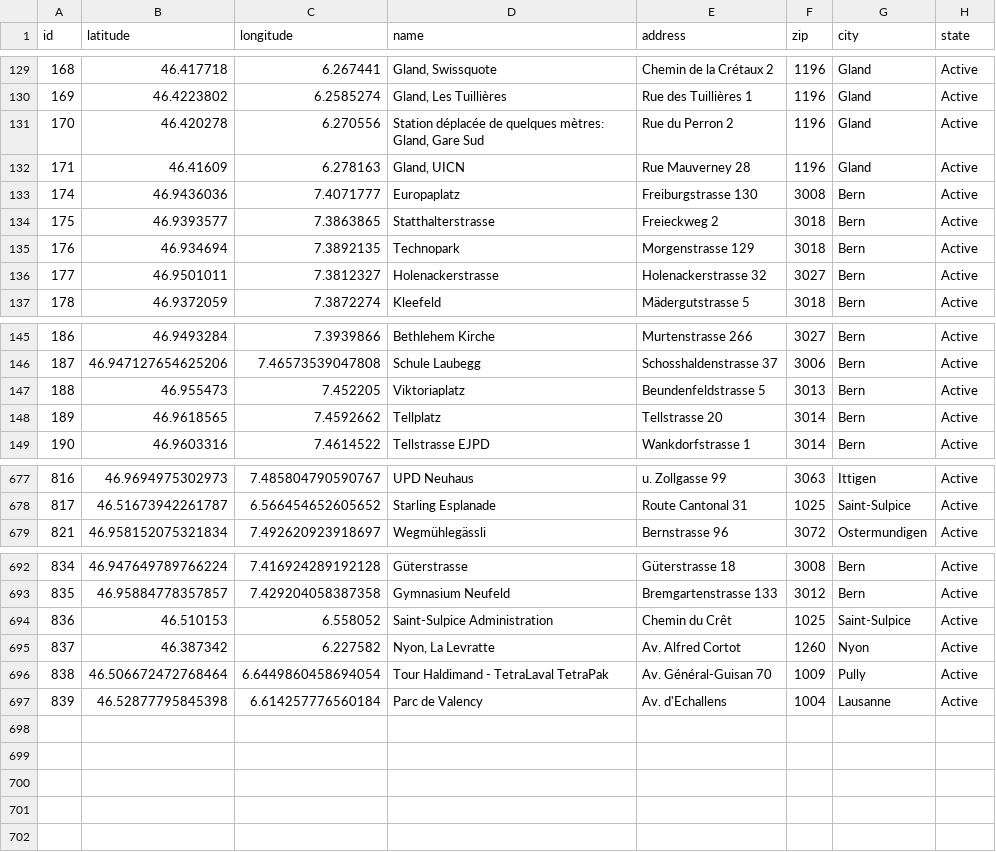
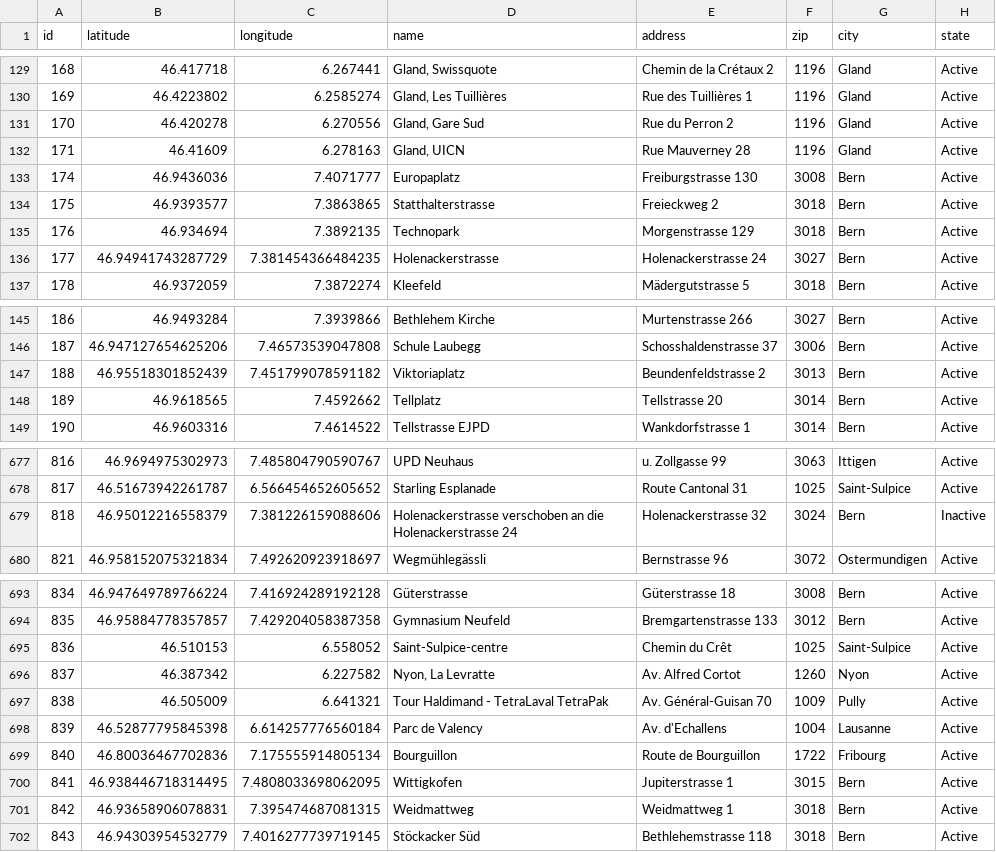
Before and after one commit to misialq/publibike-stations, a CSV file: stations/stations.csv, drawn as a sheet; only a part is shown, gaps mark what is left out; the diff covers the shown part only.

Commit message:
GHA: Update the list of PubliBike stations

```diff
--- a/stations/stations.csv
+++ b/stations/stations.csv
@@ -130,3 +130,3 @@ id,latitude,longitude,name,address,zip,city,state
 169,46.4223802,6.2585274,"Gland, Les Tuillières",Rue des Tuillières 1,1196,Gland,Active
-170,46.420278,6.270556,"Station déplacée de quelques mètres: Gland, Gare Sud",Rue du Perron 2,1196,Gland,Active
+170,46.420278,6.270556,"Gland, Gare Sud",Rue du Perron 2,1196,Gland,Active
 171,46.41609,6.278163,"Gland, UICN",Rue Mauverney 28,1196,Gland,Active
@@ -135,3 +135,3 @@ id,latitude,longitude,name,address,zip,city,state
 176,46.934694,7.3892135,Technopark,Morgenstrasse 129,3018,Bern,Active
-177,46.9501011,7.3812327,Holenackerstrasse,Holenackerstrasse 32,3027,Bern,Active
+177,46.94941743287729,7.381454366484235,Holenackerstrasse,Holenackerstrasse 24,3027,Bern,Active
 178,46.9372059,7.3872274,Kleefeld,Mädergutstrasse 5,3018,Bern,Active
@@ -146,3 +146,3 @@ id,latitude,longitude,name,address,zip,city,state
 187,46.947127654625206,7.46573539047808,Schule Laubegg,Schosshaldenstrasse 37,3006,Bern,Active
-188,46.955473,7.452205,Viktoriaplatz,Beundenfeldstrasse 5,3013,Bern,Active
+188,46.95518301852439,7.451799078591182,Viktoriaplatz,Beundenfeldstrasse 2,3013,Bern,Active
 189,46.9618565,7.4592662,Tellplatz,Tellstrasse 20,3014,Bern,Active
@@ -678,2 +678,3 @@ id,latitude,longitude,name,address,zip,city,state
 817,46.51673942261787,6.566454652605652,Starling Esplanade,Route Cantonal 31,1025,Saint-Sulpice,Active
+818,46.95012216558379,7.381226159088606,Holenackerstrasse verschoben an die Holenackerstrasse 24,Holenackerstrasse 32,3024,Bern,Inactive
 821,46.958152075321834,7.492620923918697,Wegmühlegässli,Bernstrasse 96,3072,Ostermundigen,Active
@@ -693,5 +694,9 @@ id,latitude,longitude,name,address,zip,city,state
 835,46.95884778357857,7.429204058387358,Gymnasium Neufeld,Bremgartenstrasse 133,3012,Bern,Active
-836,46.510153,6.558052,Saint-Sulpice Administration,Chemin du Crêt,1025,Saint-Sulpice,Active
+836,46.510153,6.558052,Saint-Sulpice-centre,Chemin du Crêt,1025,Saint-Sulpice,Active
 837,46.387342,6.227582,"Nyon, La Levratte",Av. Alfred Cortot,1260,Nyon,Active
-838,46.506672472768464,6.6449860458694054,Tour Haldimand - TetraLaval TetraPak,Av. Général-Guisan 70,1009,Pully,Active
+838,46.505009,6.641321,Tour Haldimand - TetraLaval TetraPak,Av. Général-Guisan 70,1009,Pully,Active
 839,46.52877795845398,6.614257776560184,Parc de Valency,Av. d'Echallens,1004,Lausanne,Active
+840,46.80036467702836,7.175555914805134,Bourguillon,Route de Bourguillon,1722,Fribourg,Active
+841,46.938446718314495,7.4808033698062095,Wittigkofen,Jupiterstrasse 1,3015,Bern,Active
+842,46.93658906078831,7.395474687081315,Weidmattweg,Weidmattweg 1,3018,Bern,Active
+843,46.94303954532779,7.4016277739719145,Stöckacker Süd,Bethlehemstrasse 118,3018,Bern,Active
```
Also changed, not shown: 13 edited cells elsewhere in this file.
